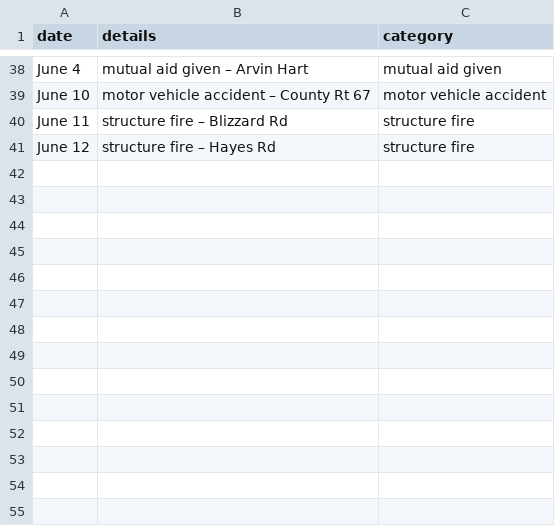
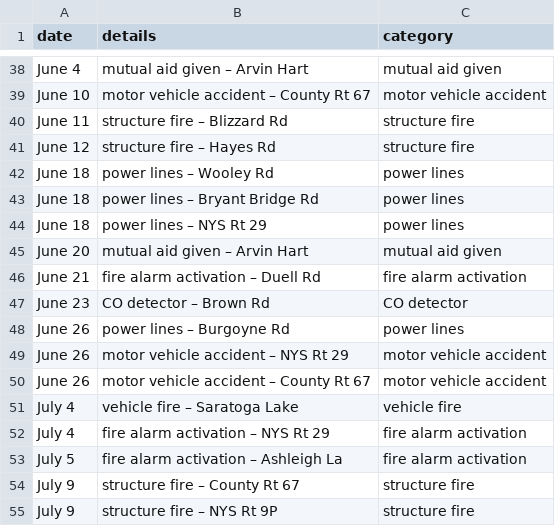
Before and after one commit to qsfd/qsfd.com, a CSV file: _data/alarms.csv, drawn as a sheet; only a part is shown, gaps mark what is left out.

Commit message:
Update alarms.csv

```diff
--- a/_data/alarms.csv
+++ b/_data/alarms.csv
@@ -41 +41,15 @@ June 11,structure fire – Blizzard Rd,structure fire
 June 12,structure fire – Hayes Rd,structure fire
+June 18,power lines – Wooley Rd,power lines
+June 18,power lines – Bryant Bridge Rd,power lines
+June 18,power lines – NYS Rt 29,power lines
+June 20,mutual aid given – Arvin Hart,mutual aid given
+June 21,fire alarm activation – Duell Rd,fire alarm activation
+June 23,CO detector – Brown Rd,CO detector
+June 26,power lines – Burgoyne Rd,power lines
+June 26,motor vehicle accident – NYS Rt 29,motor vehicle accident
+June 26,motor vehicle accident – County Rt 67,motor vehicle accident
+July 4,vehicle fire – Saratoga Lake,vehicle fire
+July 4,fire alarm activation – NYS Rt 29,fire alarm activation
+July 5,fire alarm activation – Ashleigh La,fire alarm activation
+July 9,structure fire – County Rt 67,structure fire
+July 9,structure fire – NYS Rt 9P,structure fire
```
